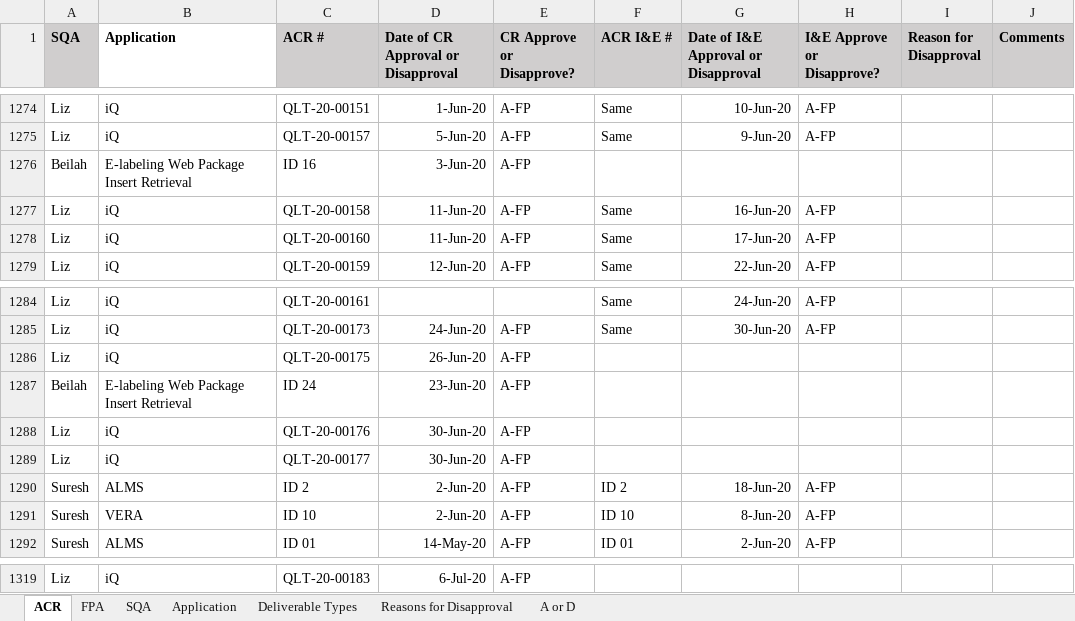
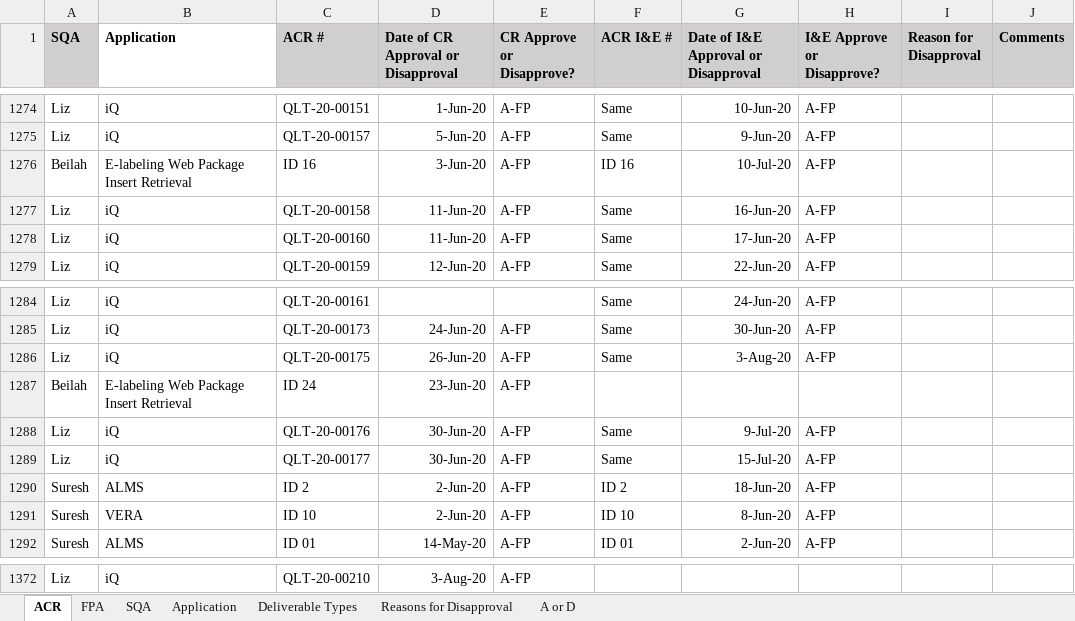
Before and after one commit to ab9sq/firstPassAcceptance, an Excel workbook: data/First Pass Acceptance.xlsx, sheet ACR, drawn as a sheet; only a part is shown, gaps mark what is left out; values as stored, in another font and other column widths than the file's, no borders; addresses are those after the commit; the diff covers the shown part only; the diff names each change by its address in the sheet, - before the commit and + after, or states it on an @@ line.

```diff
--- a/data/First Pass Acceptance.xlsx (sheet ACR)
+++ b/data/First Pass Acceptance.xlsx (sheet ACR)
-F1276 (ACR I&E #): (empty)
+F1276 (ACR I&E #): ID 16
-G1276: (empty)
+G1276: 10-Jul-20
-H1276 (I&E Approve or Disapprove?): (empty)
+H1276 (I&E Approve or Disapprove?): A-FP
-F1286 (ACR I&E #): (empty)
+F1286 (ACR I&E #): Same
-G1286: (empty)
+G1286: 3-Aug-20
-H1286 (I&E Approve or Disapprove?): (empty)
+H1286 (I&E Approve or Disapprove?): A-FP
-F1288:F1289 (ACR I&E #): (empty)
+F1288:F1289 (ACR I&E #): Same
-G1288: (empty)
+G1288: 9-Jul-20
-H1288:H1289 (I&E Approve or Disapprove?): (empty)
+H1288:H1289 (I&E Approve or Disapprove?): A-FP
-G1289: (empty)
+G1289: 15-Jul-20
-C1372 (ACR #): QLT-20-00183
+C1372 (ACR #): QLT-20-00210
-D1372: 6-Jul-20
+D1372: 3-Aug-20
```
Also changed, not shown: 53 added rows and 2 edited cells elsewhere in this sheet, sheet FPA, 1 other file.
